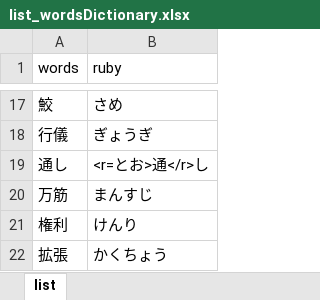
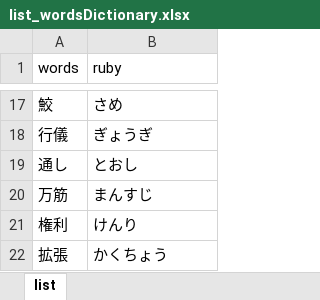
Before and after one commit to TK220074/Edo-common-main, an Excel workbook: Edo-common-main/Assets/Database/0_Common/wordsDictionary/list_wordsDictionary.xlsx, sheet list, drawn as a sheet; only a part is shown, gaps mark what is left out; values as stored, in another font and other column widths than the file's, no borders; table styles not drawn; the diff names each change by its address in the sheet, - before the commit and + after, or states it on an @@ line.

```diff
--- a/Edo-common-main/Assets/Database/0_Common/wordsDictionary/list_wordsDictionary.xlsx (sheet list)
+++ b/Edo-common-main/Assets/Database/0_Common/wordsDictionary/list_wordsDictionary.xlsx (sheet list)
-B19 (ruby): <r=とお>通</r>し
+B19 (ruby): とおし
```
Also changed, not shown: Edo-common-main/Assets/Database/0_Common/Item/list_items.xlsx, Edo-common-main/Assets/Database/0_Common/Pattern/list_pattern.xlsx, 9 other files.
